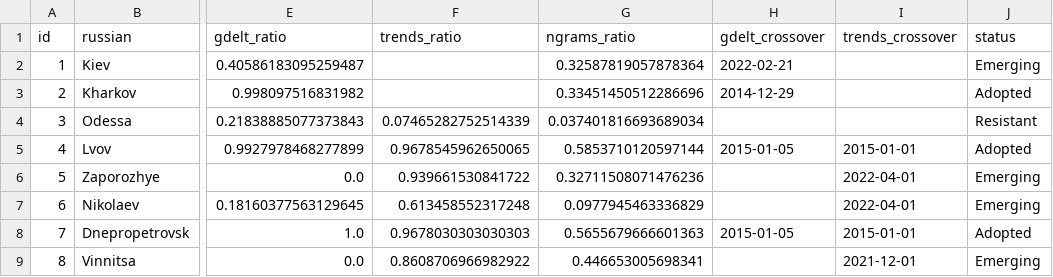
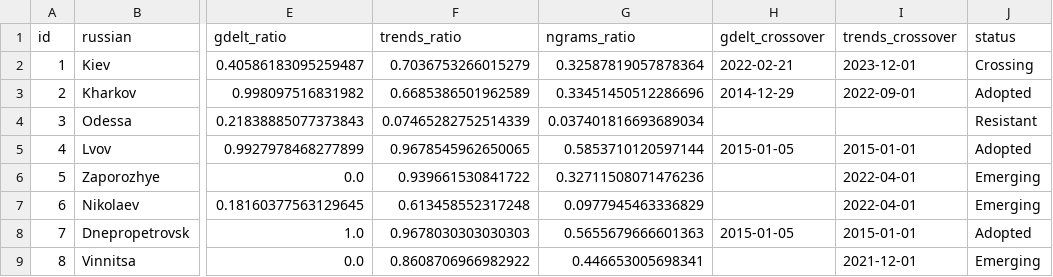
Before and after one commit to IvanDobrovolsky/kyivnotkiev, a CSV file: data/processed/cross_source_summary.csv, drawn as a sheet; only a part is shown, gaps mark what is left out; the diff covers the shown part only; the diff names each change by its address in the sheet, - before the commit and + after, or states it on an @@ line.

```diff
--- a/data/processed/cross_source_summary.csv
+++ b/data/processed/cross_source_summary.csv
-F2 (trends_ratio): (empty)
+F2 (trends_ratio): 0.7036753266015279
-I2 (trends_crossover): (empty)
+I2 (trends_crossover): 2023-12-01
-J2 (status): Emerging
+J2 (status): Crossing
-F3 (trends_ratio): (empty)
+F3 (trends_ratio): 0.6685386501962589
-I3 (trends_crossover): (empty)
+I3 (trends_crossover): 2022-09-01
```
Also changed, not shown: 11 added rows and 29 edited cells elsewhere in this file, 52 other files.
